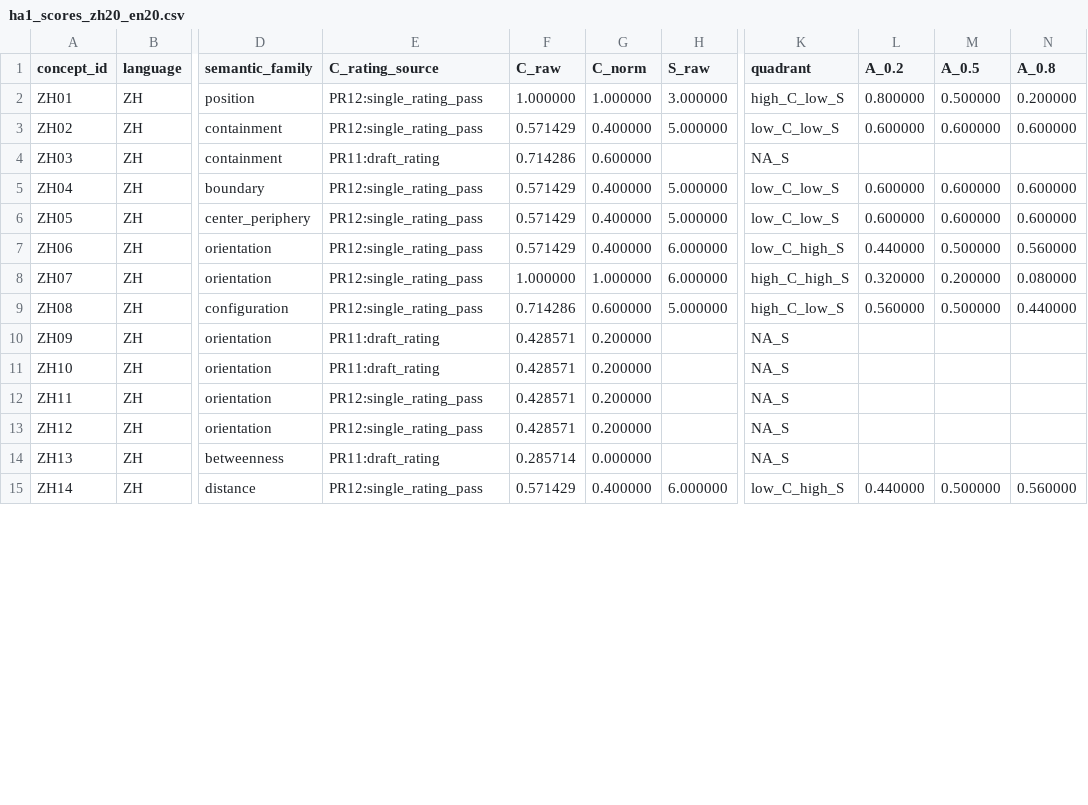
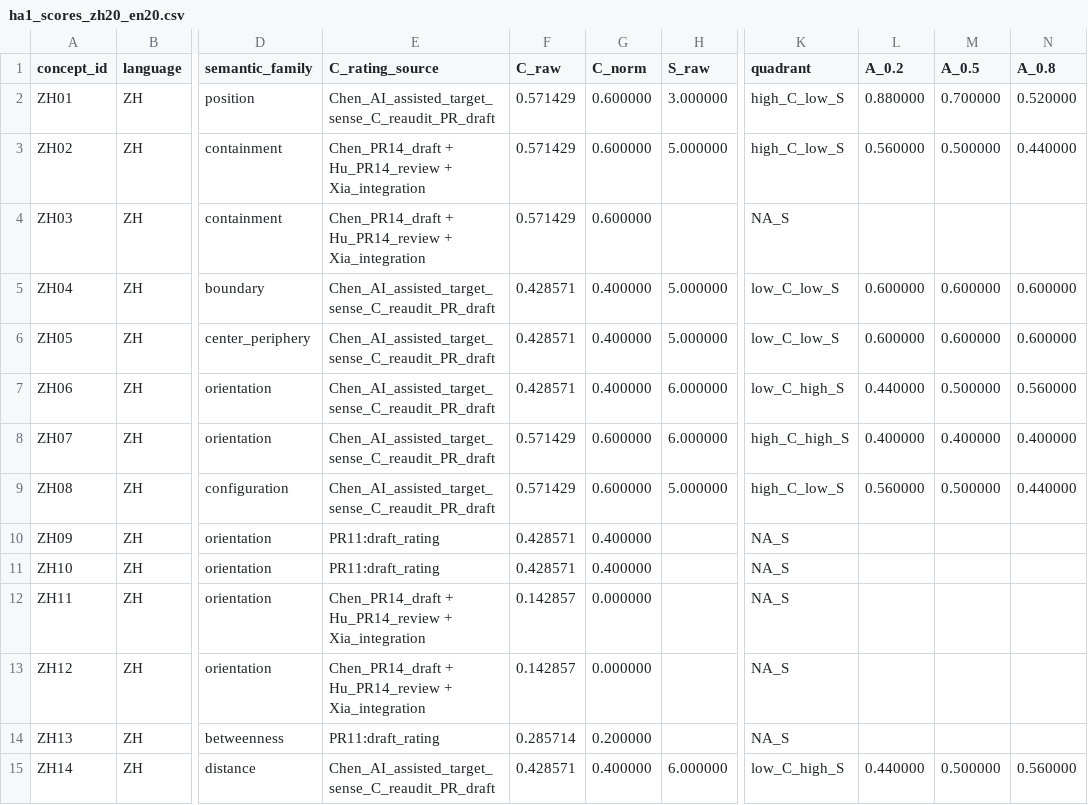
Before and after one commit to Uuu-7/Embodied-AI-and-Neurocomputational-Semantics, a CSV file: assignments/xiayuqi/ha1_scores_zh20_en20.csv, drawn as a sheet; only a part is shown, gaps mark what is left out; the diff covers the shown part only; the diff names each change by its address in the sheet, - before the commit and + after, or states it on an @@ line.

Commit message:
Integrate reviewed spatial relations dataset and rerun HA0 HA1

```diff
--- a/assignments/xiayuqi/ha1_scores_zh20_en20.csv
+++ b/assignments/xiayuqi/ha1_scores_zh20_en20.csv
-E2 (C_rating_source): PR12:single_rating_pass
+E2 (C_rating_source): Chen_AI_assisted_target_sense_C_reaudit_PR_draft
-F2 (C_raw): 1.000000
+F2 (C_raw): 0.571429
-G2 (C_norm): 1.000000
+G2 (C_norm): 0.600000
-L2 (A_0.2): 0.800000
+L2 (A_0.2): 0.880000
-M2 (A_0.5): 0.500000
+M2 (A_0.5): 0.700000
-N2 (A_0.8): 0.200000
+N2 (A_0.8): 0.520000
-E3 (C_rating_source): PR12:single_rating_pass
+E3 (C_rating_source): Chen_PR14_draft + Hu_PR14_review + Xia_integration
-G3 (C_norm): 0.400000
+G3 (C_norm): 0.600000
-K3 (quadrant): low_C_low_S
+K3 (quadrant): high_C_low_S
-L3 (A_0.2): 0.600000
+L3 (A_0.2): 0.560000
-M3 (A_0.5): 0.600000
+M3 (A_0.5): 0.500000
-N3 (A_0.8): 0.600000
+N3 (A_0.8): 0.440000
-E4 (C_rating_source): PR11:draft_rating
+E4 (C_rating_source): Chen_PR14_draft + Hu_PR14_review + Xia_integration
-F4 (C_raw): 0.714286
+F4 (C_raw): 0.571429
-E5:E9 (C_rating_source): PR12:single_rating_pass
+E5:E9 (C_rating_source): Chen_AI_assisted_target_sense_C_reaudit_PR_draft
-F5:F7 (C_raw): 0.571429
+F5:F7 (C_raw): 0.428571
-F8 (C_raw): 1.000000
+F8 (C_raw): 0.571429
-G8 (C_norm): 1.000000
+G8 (C_norm): 0.600000
-L8 (A_0.2): 0.320000
+L8 (A_0.2): 0.400000
-M8 (A_0.5): 0.200000
+M8 (A_0.5): 0.400000
-N8 (A_0.8): 0.080000
+N8 (A_0.8): 0.400000
-F9 (C_raw): 0.714286
+F9 (C_raw): 0.571429
-G10:G11 (C_norm): 0.200000
+G10:G11 (C_norm): 0.400000
-E12:E13 (C_rating_source): PR12:single_rating_pass
+E12:E13 (C_rating_source): Chen_PR14_draft + Hu_PR14_review + Xia_integration
-F12:F13 (C_raw): 0.428571
+F12:F13 (C_raw): 0.142857
-G12:G13 (C_norm): 0.200000
+G12:G13 (C_norm): 0.000000
-G14 (C_norm): 0.000000
+G14 (C_norm): 0.200000
-E15 (C_rating_source): PR12:single_rating_pass
+E15 (C_rating_source): Chen_AI_assisted_target_sense_C_reaudit_PR_draft
-F15 (C_raw): 0.571429
+F15 (C_raw): 0.428571
```
Also changed, not shown: 114 edited cells elsewhere in this file, assignments/xiayuqi/ha1_weight_sensitivity_details.csv, 19 other files.
